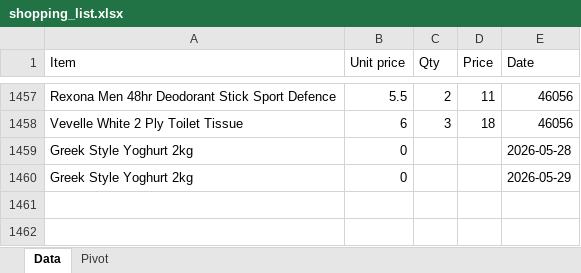
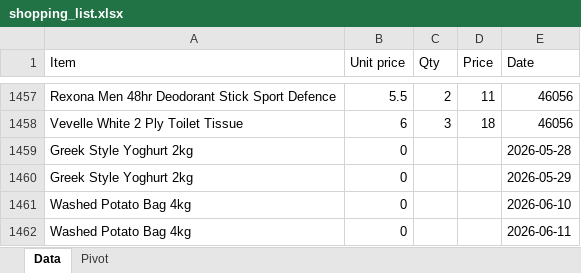
Before and after one commit to jtsenter/price-comparison, an Excel workbook: shopping_list.xlsx, sheet Data, drawn as a sheet; only a part is shown, gaps mark what is left out; values as stored, in another font and other column widths than the file's, no borders; the diff names each change by its address in the sheet, - before the commit and + after, or states it on an @@ line.

Commit message:
Add "Washed Potato Bag 4kg" via different-item flow

```diff
--- a/shopping_list.xlsx (sheet Data)
+++ b/shopping_list.xlsx (sheet Data)
+row 1461: Washed Potato Bag 4kg | 0 |  |  | 2026-06-10
+row 1462: Washed Potato Bag 4kg | 0 |  |  | 2026-06-11
```
